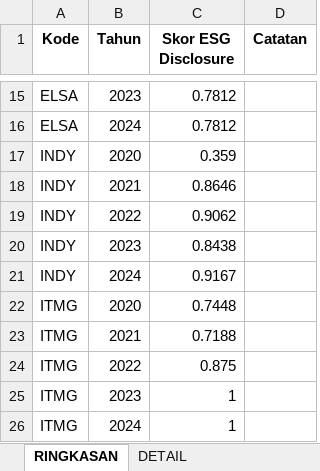
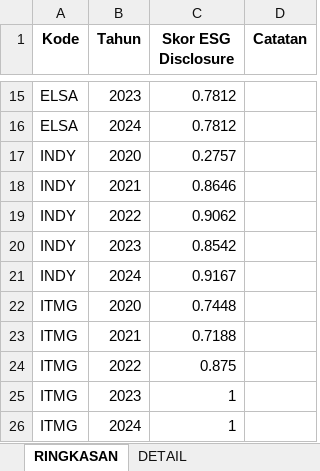
Before and after one commit to MikaelSilvano/ESG, an Excel workbook: hasil/BUKTI PENILAIAN - DATA SKRIPSI.xlsx, sheet RINGKASAN, drawn as a sheet; only a part is shown, gaps mark what is left out; values as stored, in another font and other column widths than the file's, no borders; the diff names each change by its address in the sheet, - before the commit and + after, or states it on an @@ line.

```diff
--- a/hasil/BUKTI PENILAIAN - DATA SKRIPSI.xlsx (sheet RINGKASAN)
+++ b/hasil/BUKTI PENILAIAN - DATA SKRIPSI.xlsx (sheet RINGKASAN)
-C17 (Skor ESG Disclosure): 0.359
+C17 (Skor ESG Disclosure): 0.2757
-C20 (Skor ESG Disclosure): 0.8438
+C20 (Skor ESG Disclosure): 0.8542
```
Also changed, not shown: sheet DETAIL, hasil/DATA SKRIPSI - HASIL.xlsx, 6 other files.
